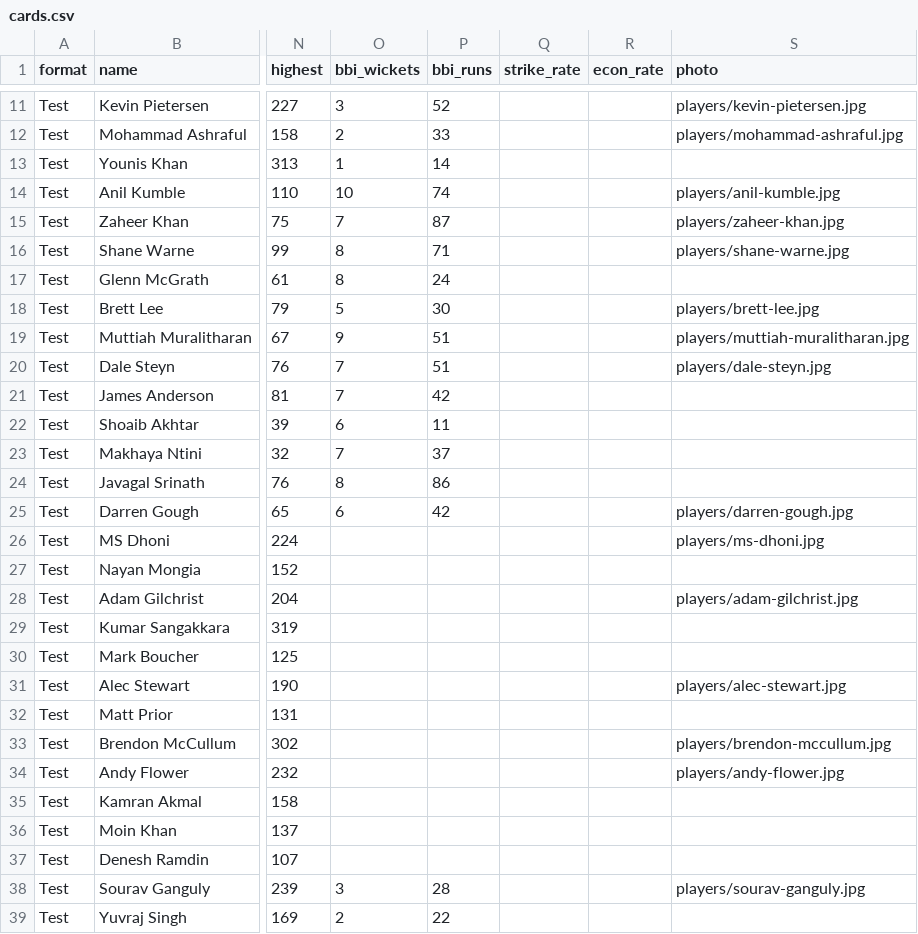
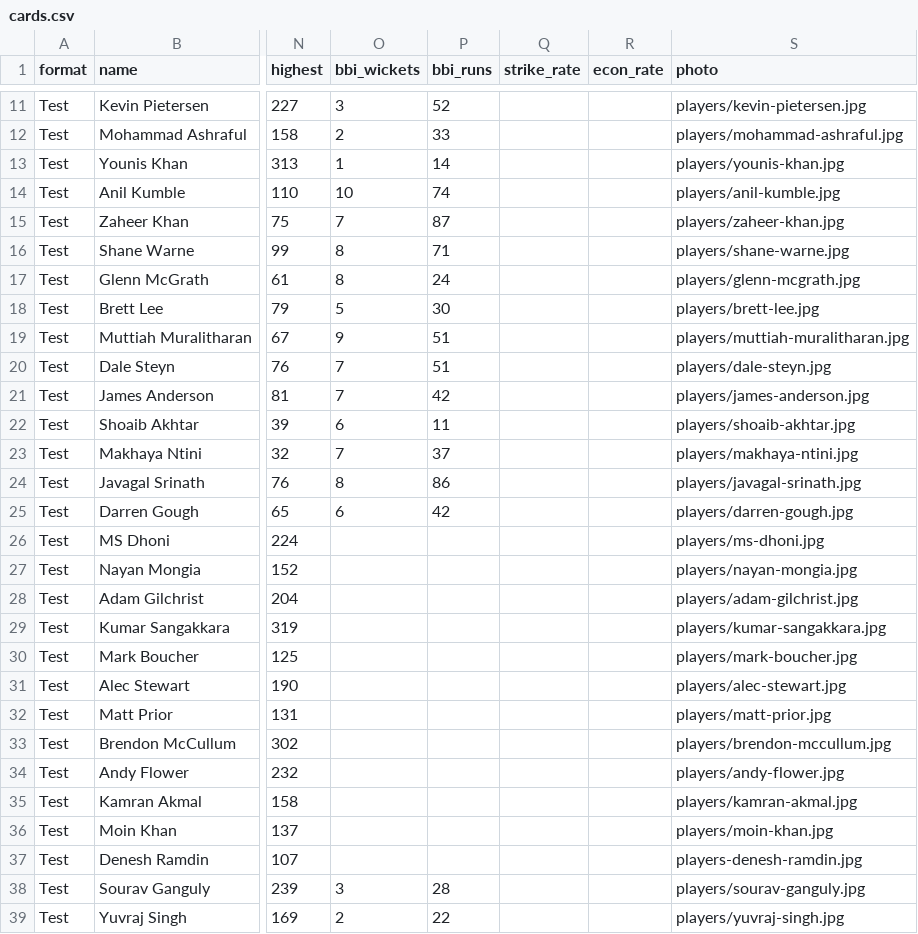
Before and after one commit to abhibolega/straight-to-the-pavilion, a CSV file: cards.csv, drawn as a sheet; only a part is shown, gaps mark what is left out; the diff covers the shown part only; the diff names each change by its address in the sheet, - before the commit and + after, or states it on an @@ line.

```diff
--- a/cards.csv
+++ b/cards.csv
-S13 (photo): (empty)
+S13 (photo): players/younis-khan.jpg
-S17 (photo): (empty)
+S17 (photo): players/glenn-mcgrath.jpg
-S21 (photo): (empty)
+S21 (photo): players/james-anderson.jpg
-S22 (photo): (empty)
+S22 (photo): players/shoaib-akhtar.jpg
-S23 (photo): (empty)
+S23 (photo): players/makhaya-ntini.jpg
-S24 (photo): (empty)
+S24 (photo): players/javagal-srinath.jpg
-S27 (photo): (empty)
+S27 (photo): players/nayan-mongia.jpg
-S29 (photo): (empty)
+S29 (photo): players/kumar-sangakkara.jpg
-S30 (photo): (empty)
+S30 (photo): players/mark-boucher.jpg
-S32 (photo): (empty)
+S32 (photo): players/matt-prior.jpg
-S35 (photo): (empty)
+S35 (photo): players/kamran-akmal.jpg
-S36 (photo): (empty)
+S36 (photo): players/moin-khan.jpg
-S37 (photo): (empty)
+S37 (photo): players-denesh-ramdin.jpg
-S39 (photo): (empty)
+S39 (photo): players/yuvraj-singh.jpg
```
Also changed, not shown: 23 edited cells elsewhere in this file.
